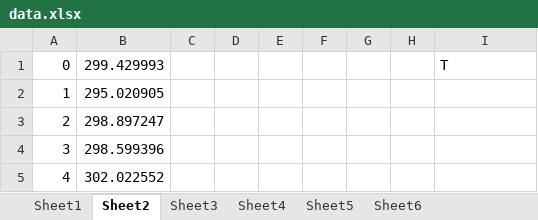
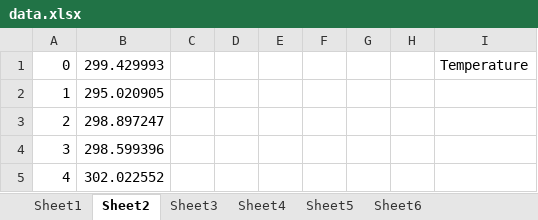
Before and after one commit to andrewrgarcia/gromacs-learning, an Excel workbook: GROMACS-1aki/files/data.xlsx, sheet Sheet2, drawn as a sheet; only a part is shown; values as stored, in another font and other column widths than the file's, no borders; the diff names each change by its address in the sheet, - before the commit and + after, or states it on an @@ line.

```diff
--- a/GROMACS-1aki/files/data.xlsx (sheet Sheet2)
+++ b/GROMACS-1aki/files/data.xlsx (sheet Sheet2)
-I1: T
+I1: Temperature
```
Also changed, not shown: sheet Sheet3, sheet Sheet1, 31 other files.
